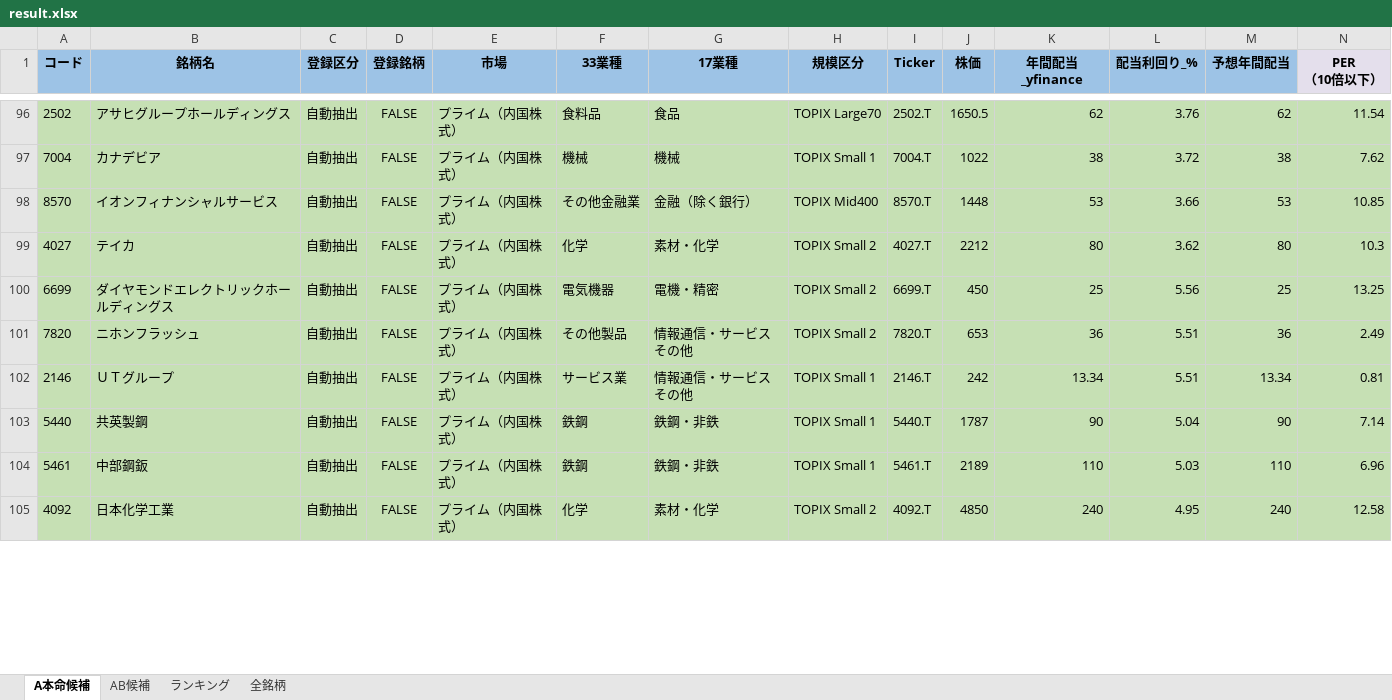
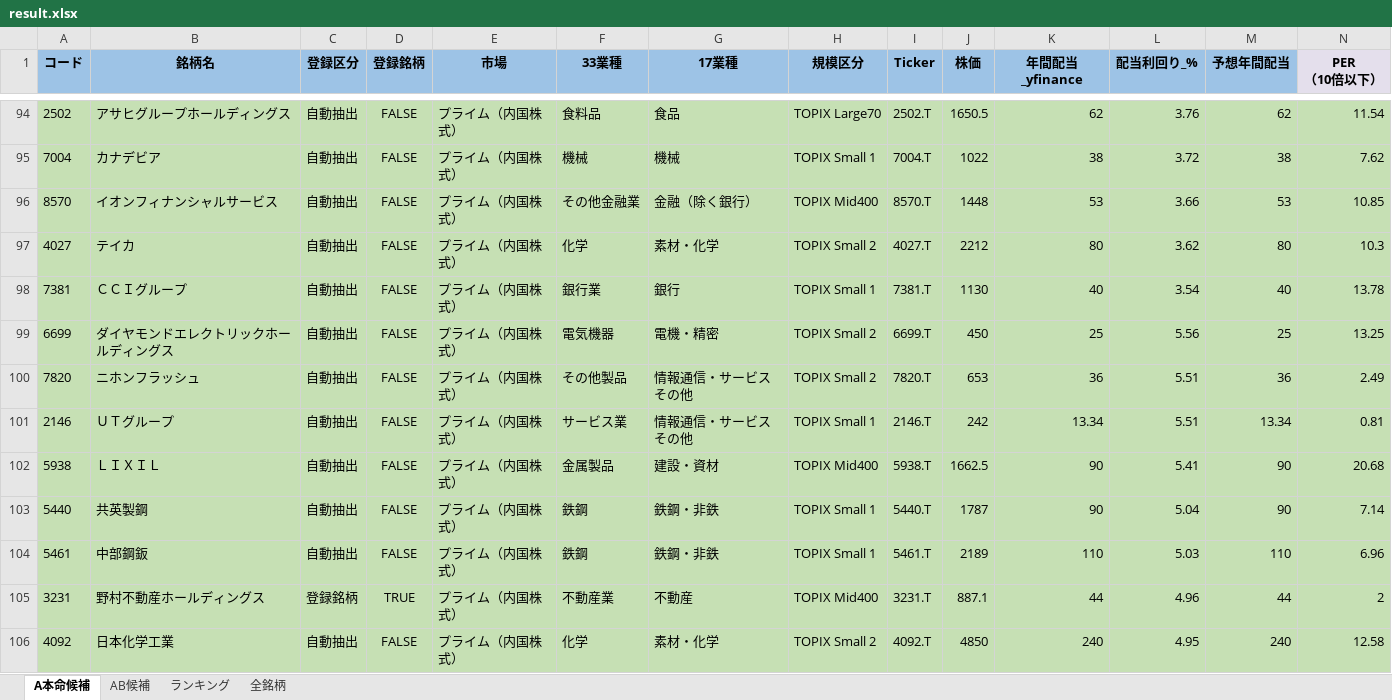
Before and after one commit to ku0909/screening, an Excel workbook: result.xlsx, sheet A本命候補, drawn as a sheet; only a part is shown, gaps mark what is left out; values as stored, in another font and other column widths than the file's, no borders; rows hold the shown columns only; the diff covers the shown part only; the diff names each change by its address in the sheet, - before the commit and + after, or states it on an @@ line.

```diff
--- a/result.xlsx (sheet A本命候補)
+++ b/result.xlsx (sheet A本命候補)
+row 98: 7381 | ＣＣＩグループ | 自動抽出 | FALSE | プライム（内国株式） | 銀行業 | 銀行 | TOPIX Small 1 | 7381.T | 1130 | 40 | 3.54 | 40 | 13.78
+row 102: 5938 | ＬＩＸＩＬ | 自動抽出 | FALSE | プライム（内国株式） | 金属製品 | 建設・資材 | TOPIX Mid400 | 5938.T | 1662.5 | 90 | 5.41 | 90 | 20.68
+row 105: 3231 | 野村不動産ホールディングス | 登録銘柄 | TRUE | プライム（内国株式） | 不動産業 | 不動産 | TOPIX Mid400 | 3231.T | 887.1 | 44 | 4.96 | 44 | 2
```
Also changed, not shown: 4 added rows, 8 removed rows and 68 edited cells elsewhere in this sheet, sheet 全銘柄, sheet AB候補, sheet ランキング, 1 other file.
